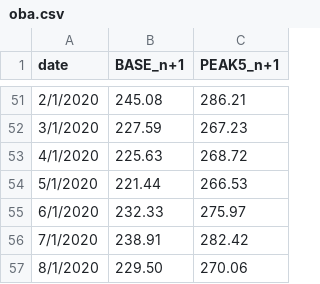
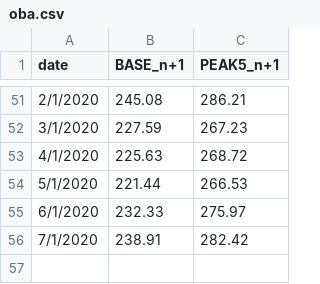
Before and after one commit to michal-jedra-fe/miesiecznik-public, a CSV file: oba.csv, drawn as a sheet; only a part is shown, gaps mark what is left out.

Commit message:
Update oba.csv

```diff
--- a/oba.csv
+++ b/oba.csv
@@ -56,2 +56 @@ date,BASE_n+1,PEAK5_n+1
 7/1/2020,238.91,282.42
-8/1/2020,229.50,270.06
```
